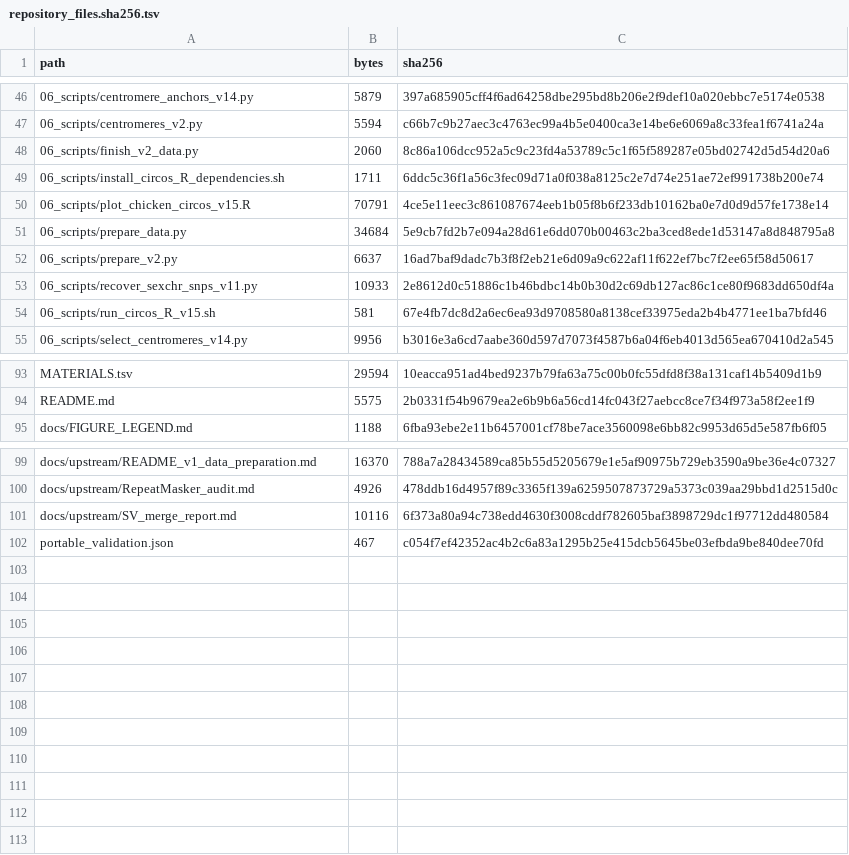
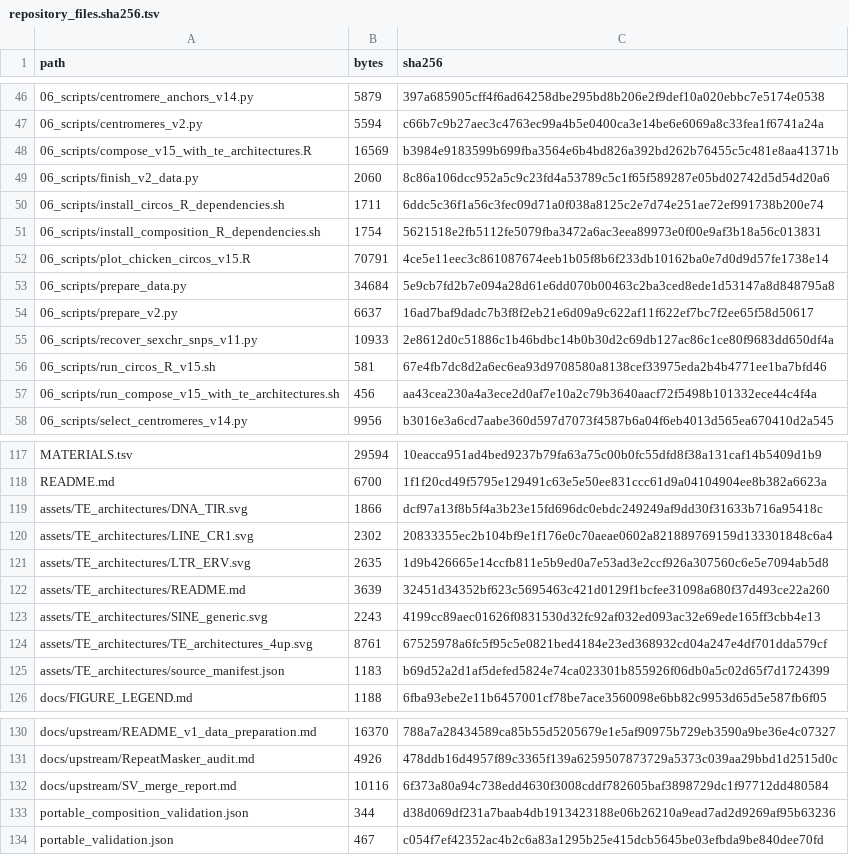
Before and after one commit to 1577377232/Genomics-Figure-Styles, a TSV file: figures/fig1_chicken_GRCg7b_circos/repository_files.sha256.tsv, drawn as a sheet; only a part is shown, gaps mark what is left out; the diff covers the shown part only.

Commit message:
Add standalone R composition of Fig1 V15 with TE architecture callouts

```diff
--- a/figures/fig1_chicken_GRCg7b_circos/repository_files.sha256.tsv
+++ b/figures/fig1_chicken_GRCg7b_circos/repository_files.sha256.tsv
@@ -47,4 +47,6 @@ path	bytes	sha256
 06_scripts/centromeres_v2.py	5594	c66b7c9b27aec3c4763ec99a4b5e0400ca3e14be6e6069a8c33fea1f6741a24a
+06_scripts/compose_v15_with_te_architectures.R	16569	b3984e9183599b699fba3564e6b4bd826a392bd262b76455c5c481e8aa41371b
 06_scripts/finish_v2_data.py	2060	8c86a106dcc952a5c9c23fd4a53789c5c1f65f589287e05bd02742d5d54d20a6
 06_scripts/install_circos_R_dependencies.sh	1711	6ddc5c36f1a56c3fec09d71a0f038a8125c2e7d74e251ae72ef991738b200e74
+06_scripts/install_composition_R_dependencies.sh	1754	5621518e2fb5112fe5079fba3472a6ac3eea89973e0f00e9af3b18a56c013831
 06_scripts/plot_chicken_circos_v15.R	70791	4ce5e11eec3c861087674eeb1b05f8b6f233db10162ba0e7d0d9d57fe1738e14
@@ -54,2 +56,3 @@ path	bytes	sha256
 06_scripts/run_circos_R_v15.sh	581	67e4fb7dc8d2a6ec6ea93d9708580a8138cef33975eda2b4b4771ee1ba7bfd46
+06_scripts/run_compose_v15_with_te_architectures.sh	456	aa43cea230a4a3ece2d0af7e10a2c79b3640aacf72f5498b101332ece44c4f4a
 06_scripts/select_centromeres_v14.py	9956	b3016e3a6cd7aabe360d597d7073f4587b6a04f6eb4013d565ea670410d2a545
@@ -93,3 +117,10 @@ path	bytes	sha256
 MATERIALS.tsv	29594	10eacca951ad4bed9237b79fa63a75c00b0fc55dfd8f38a131caf14b5409d1b9
-README.md	5575	2b0331f54b9679ea2e6b9b6a56cd14fc043f27aebcc8ce7f34f973a58f2ee1f9
+README.md	6700	1f1f20cd49f5795e129491c63e5e50ee831ccc61d9a04104904ee8b382a6623a
+assets/TE_architectures/DNA_TIR.svg	1866	dcf97a13f8b5f4a3b23e15fd696dc0ebdc249249af9dd30f31633b716a95418c
+assets/TE_architectures/LINE_CR1.svg	2302	20833355ec2b104bf9e1f176e0c70aeae0602a821889769159d133301848c6a4
+assets/TE_architectures/LTR_ERV.svg	2635	1d9b426665e14ccfb811e5b9ed0a7e53ad3e2ccf926a307560c6e5e7094ab5d8
+assets/TE_architectures/README.md	3639	32451d34352bf623c5695463c421d0129f1bcfee31098a680f37d493ce22a260
+assets/TE_architectures/SINE_generic.svg	2243	4199cc89aec01626f0831530d32fc92af032ed093ac32e69ede165ff3cbb4e13
+assets/TE_architectures/TE_architectures_4up.svg	8761	67525978a6fc5f95c5e0821bed4184e23ed368932cd04a247e4df701dda579cf
+assets/TE_architectures/source_manifest.json	1183	b69d52a2d1af5defed5824e74ca023301b855926f06db0a5c02d65f7d1724399
 docs/FIGURE_LEGEND.md	1188	6fba93ebe2e11b6457001cf78be7ace3560098e6bb82c9953d65d5e587fb6f05
@@ -101,2 +132,3 @@ docs/upstream/RepeatMasker_audit.md	4926	478ddb16d4957f89c3365f139a6259507873729
 docs/upstream/SV_merge_report.md	10116	6f373a80a94c738edd4630f3008cddf782605baf3898729dc1f97712dd480584
+portable_composition_validation.json	344	d38d069df231a7baab4db1913423188e06b26210a9ead7ad2d9269af95b63236
 portable_validation.json	467	c054f7ef42352ac4b2c6a83a1295b25e415dcb5645be03efbda9be840dee70fd
```
Also changed, not shown: 21 added rows elsewhere in this file, 27 other files.
